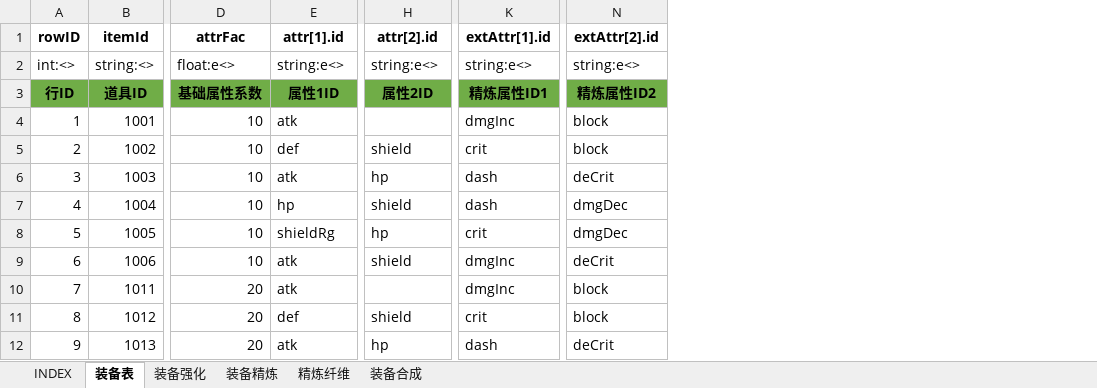
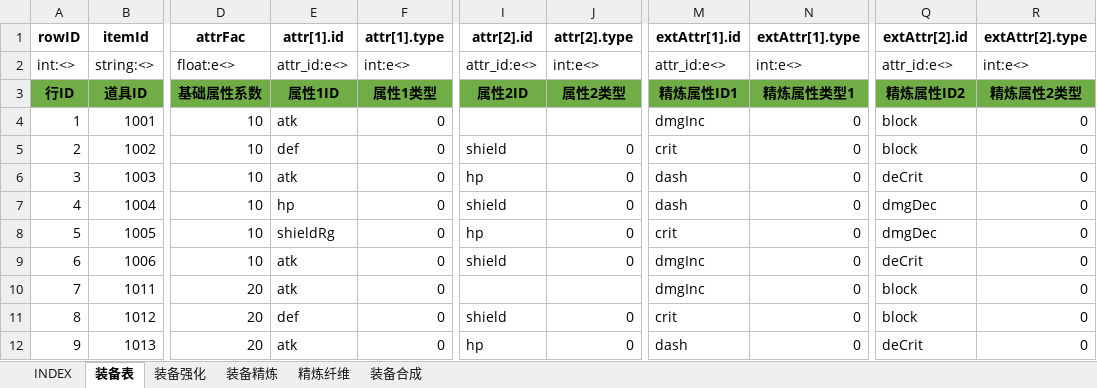
Before and after one commit to hataksumo/UIDesigner, an Excel workbook: Excel/eqp.装备.xlsx, sheet 装备表, drawn as a sheet; only a part is shown, gaps mark what is left out; values as stored, in another font and other column widths than the file's, no borders; addresses are those after the commit; the diff names each change by its address in the sheet, - before the commit and + after, or states it on an @@ line.

```diff
--- a/Excel/eqp.装备.xlsx (sheet 装备表)
+++ b/Excel/eqp.装备.xlsx (sheet 装备表)
+column F (attr[1].type), rows 2-12: int:e<> | 属性1类型 | 0 | 0 | 0 | 0 | 0 | 0 | 0 | 0 | 0
+column J (attr[2].type), rows 2-12: int:e<> | 属性2类型 |  | 0 | 0 | 0 | 0 | 0 |  | 0 | 0
+column N (extAttr[1].type), rows 2-12: int:e<> | 精炼属性类型1 | 0 | 0 | 0 | 0 | 0 | 0 | 0 | 0 | 0
+column R (extAttr[2].type), rows 2-12: int:e<> | 精炼属性2类型 | 0 | 0 | 0 | 0 | 0 | 0 | 0 | 0 | 0
-E2 (attr[1].id): string:e<>
+E2 (attr[1].id): attr_id:e<>
-I2 (attr[2].id): string:e<>
+I2 (attr[2].id): attr_id:e<>
-M2 (extAttr[1].id): string:e<>
+M2 (extAttr[1].id): attr_id:e<>
-Q2 (extAttr[2].id): string:e<>
+Q2 (extAttr[2].id): attr_id:e<>
```
Also changed, not shown: sheet INDEX, sheet 装备强化, sheet 装备精炼, sheet 装备合成, sheet 精炼纤维, formulas that keep their value, Excel/attr.属性.xlsx, Excel/chip.晶片.xlsx, 16 other files.
